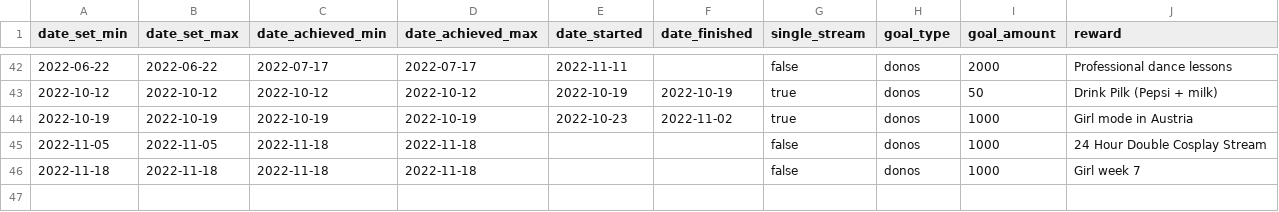
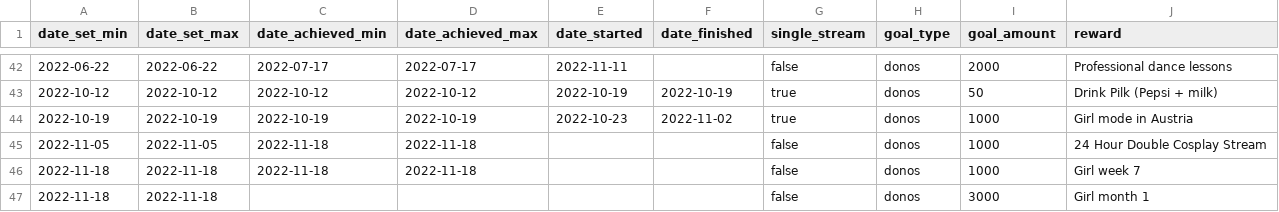
Before and after one commit to dead-claudia/rynali-goals, a CSV file: rynali-goals.csv, drawn as a sheet; only a part is shown, gaps mark what is left out; the diff names each change by its address in the sheet, - before the commit and + after, or states it on an @@ line.

Commit message:
Update rynali-goals.csv

```diff
--- a/rynali-goals.csv
+++ b/rynali-goals.csv
+row 47: 2022-11-18 | 2022-11-18 |  |  |  |  | false | donos | 3000 | Girl month 1
```
